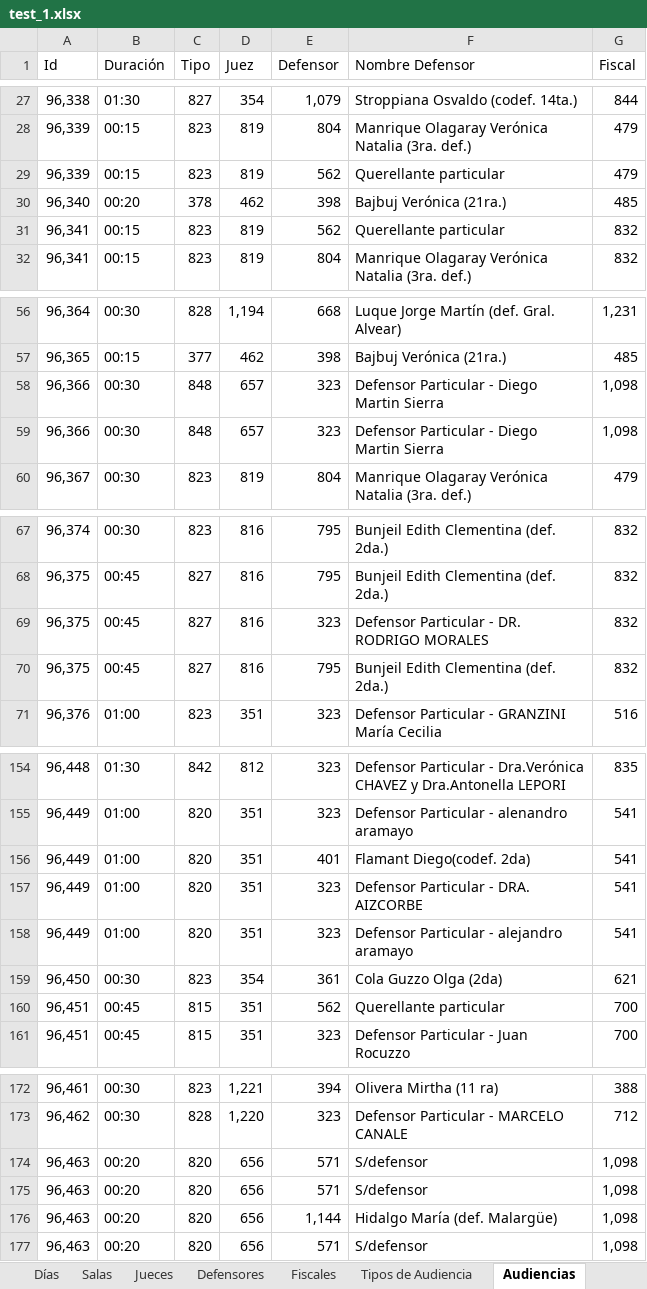
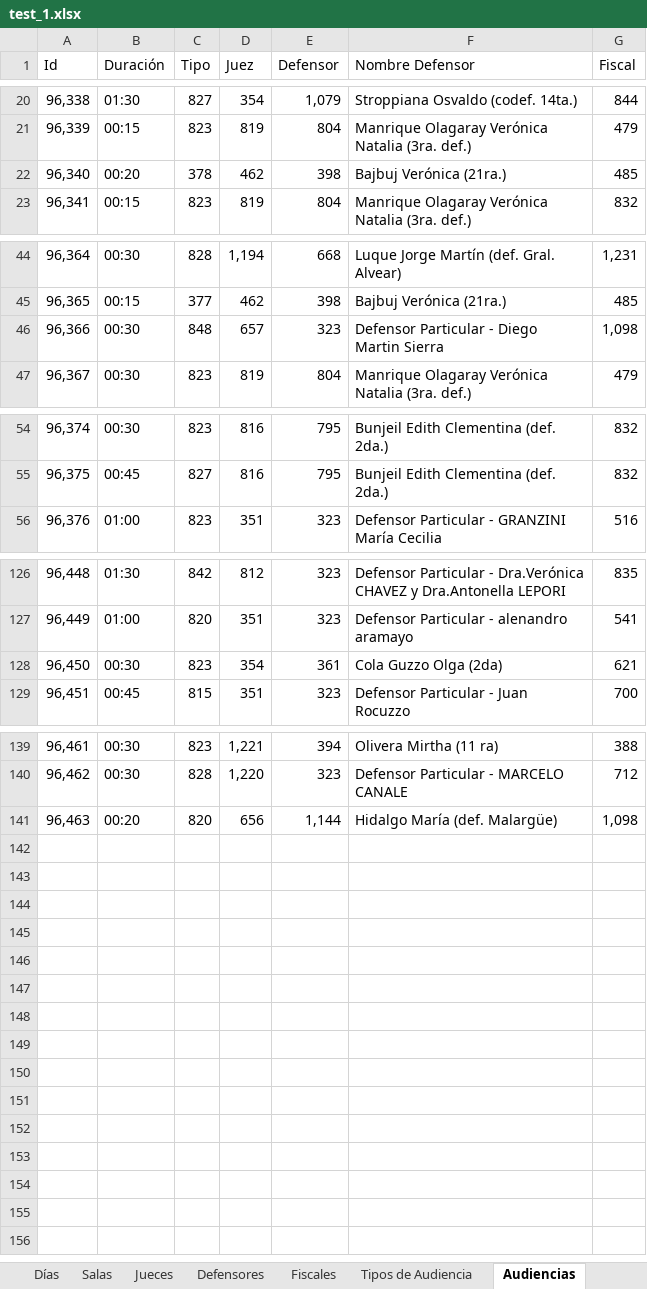
Before and after one commit to WencesVillegasMarset/optaplanner-time, an Excel workbook: examples/sources/src/main/java/org/optaplanner/examples/audienciaTimeGrain/app/test_1.xlsx, sheet Audiencias, drawn as a sheet; only a part is shown, gaps mark what is left out; values as stored, in another font and other column widths than the file's, no borders; the diff covers the shown part only; the diff names each change by its address in the sheet, - before the commit and + after, or states it on an @@ line.

```diff
--- a/examples/sources/src/main/java/org/optaplanner/examples/audienciaTimeGrain/app/test_1.xlsx (sheet Audiencias)
+++ b/examples/sources/src/main/java/org/optaplanner/examples/audienciaTimeGrain/app/test_1.xlsx (sheet Audiencias)
-row 29: 96,339 | 00:15 | 823 | 819 | 562 | Querellante particular | 479
-row 31: 96,341 | 00:15 | 823 | 819 | 562 | Querellante particular | 832
-row 58: 96,366 | 00:30 | 848 | 657 | 323 | Defensor Particular - Diego Martin Sierra | 1,098
-row 69: 96,375 | 00:45 | 827 | 816 | 323 | Defensor Particular - DR. RODRIGO MORALES | 832
-row 70: 96,375 | 00:45 | 827 | 816 | 795 | Bunjeil Edith Clementina (def. 2da.) | 832
-row 156: 96,449 | 01:00 | 820 | 351 | 401 | Flamant Diego(codef. 2da) | 541
-row 157: 96,449 | 01:00 | 820 | 351 | 323 | Defensor Particular - DRA. AIZCORBE | 541
-row 158: 96,449 | 01:00 | 820 | 351 | 323 | Defensor Particular - alejandro aramayo | 541
-row 160: 96,451 | 00:45 | 815 | 351 | 562 | Querellante particular | 700
-row 174: 96,463 | 00:20 | 820 | 656 | 571 | S/defensor | 1,098
-row 175: 96,463 | 00:20 | 820 | 656 | 571 | S/defensor | 1,098
-row 177: 96,463 | 00:20 | 820 | 656 | 571 | S/defensor | 1,098
```
Also changed, not shown: 24 removed rows elsewhere in this sheet, other sheet tabs, 3 other files.
